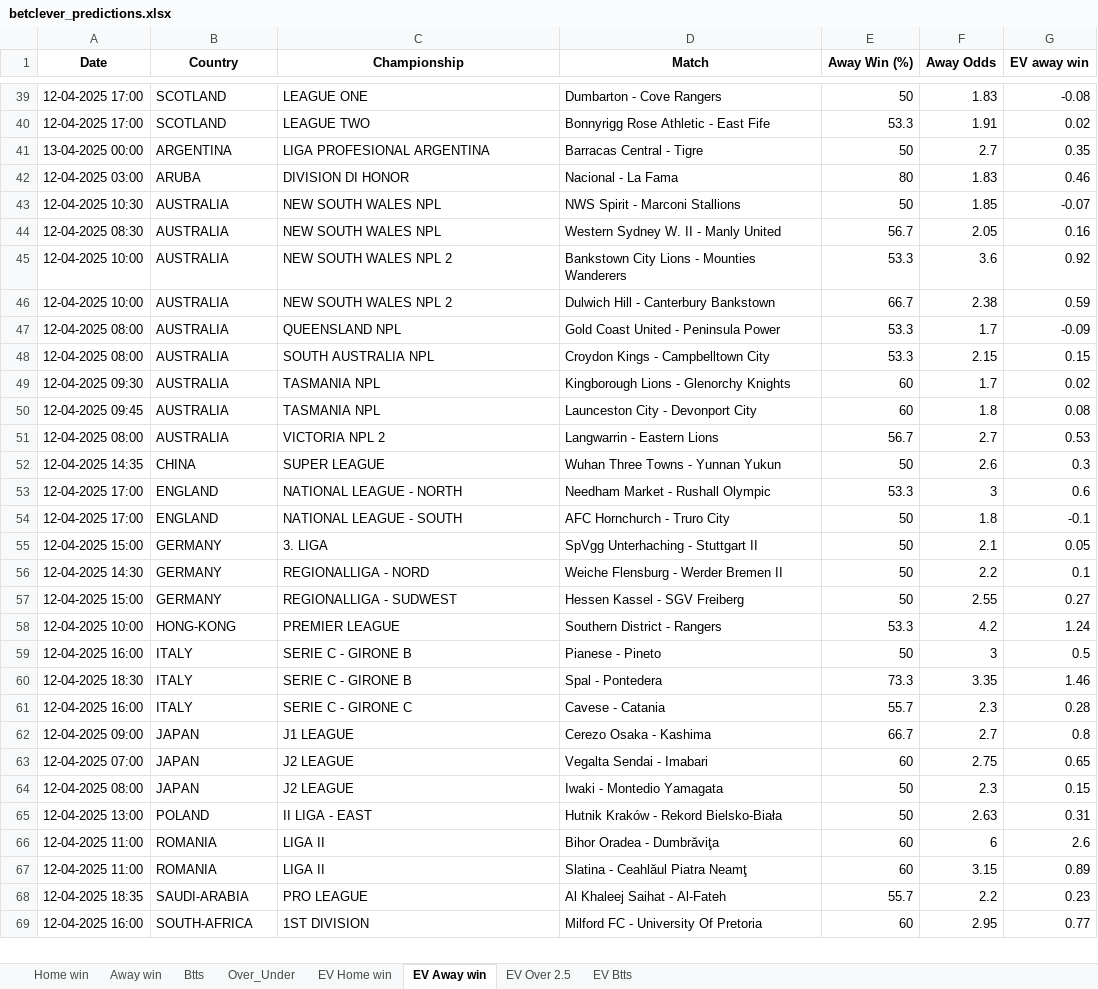
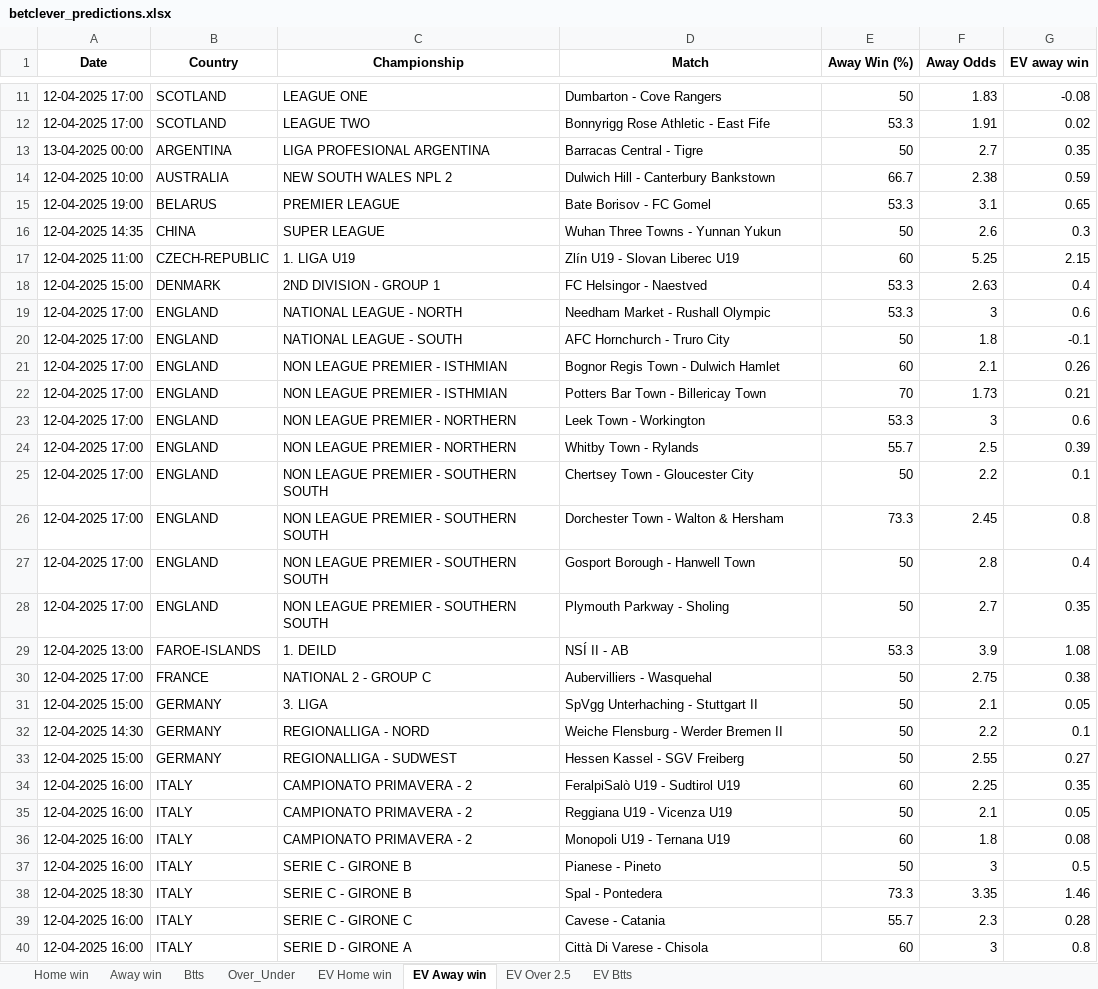
Before and after one commit to dcosta-da/soccer_predictions_scraper, an Excel workbook: scraper/data/betclever_predictions.xlsx, sheet EV Away win, drawn as a sheet; only a part is shown, gaps mark what is left out; the shorter side is filled out with more unchanged rows; values as stored, in another font and other column widths than the file's, no borders; removed rows and columns are numbered as before the commit, all else as after; the diff covers the shown part only; the diff names each change by its address in the sheet, - before the commit and + after, or states it on an @@ line.

```diff
--- a/scraper/data/betclever_predictions.xlsx (sheet EV Away win)
+++ b/scraper/data/betclever_predictions.xlsx (sheet EV Away win)
-row 42: 12-04-2025 03:00 | ARUBA | DIVISION DI HONOR | Nacional - La Fama | 80 | 1.83 | 0.46
-row 43: 12-04-2025 10:30 | AUSTRALIA | NEW SOUTH WALES NPL | NWS Spirit - Marconi Stallions | 50 | 1.85 | -0.07
-row 44: 12-04-2025 08:30 | AUSTRALIA | NEW SOUTH WALES NPL | Western Sydney W. II - Manly United | 56.7 | 2.05 | 0.16
-row 45: 12-04-2025 10:00 | AUSTRALIA | NEW SOUTH WALES NPL 2 | Bankstown City Lions - Mounties Wanderers | 53.3 | 3.6 | 0.92
-row 47: 12-04-2025 08:00 | AUSTRALIA | QUEENSLAND NPL | Gold Coast United - Peninsula Power | 53.3 | 1.7 | -0.09
-row 48: 12-04-2025 08:00 | AUSTRALIA | SOUTH AUSTRALIA NPL | Croydon Kings - Campbelltown City | 53.3 | 2.15 | 0.15
-row 49: 12-04-2025 09:30 | AUSTRALIA | TASMANIA NPL | Kingborough Lions - Glenorchy Knights | 60 | 1.7 | 0.02
-row 50: 12-04-2025 09:45 | AUSTRALIA | TASMANIA NPL | Launceston City - Devonport City | 60 | 1.8 | 0.08
-row 51: 12-04-2025 08:00 | AUSTRALIA | VICTORIA NPL 2 | Langwarrin - Eastern Lions | 56.7 | 2.7 | 0.53
+row 15: 12-04-2025 19:00 | BELARUS | PREMIER LEAGUE | Bate Borisov - FC Gomel | 53.3 | 3.1 | 0.65
+row 17: 12-04-2025 11:00 | CZECH-REPUBLIC | 1. LIGA U19 | Zlín U19 - Slovan Liberec U19 | 60 | 5.25 | 2.15
+row 18: 12-04-2025 15:00 | DENMARK | 2ND DIVISION - GROUP 1 | FC Helsingor - Naestved | 53.3 | 2.63 | 0.4
+row 21: 12-04-2025 17:00 | ENGLAND | NON LEAGUE PREMIER - ISTHMIAN | Bognor Regis Town - Dulwich Hamlet | 60 | 2.1 | 0.26
+row 22: 12-04-2025 17:00 | ENGLAND | NON LEAGUE PREMIER - ISTHMIAN | Potters Bar Town - Billericay Town | 70 | 1.73 | 0.21
+row 23: 12-04-2025 17:00 | ENGLAND | NON LEAGUE PREMIER - NORTHERN | Leek Town - Workington | 53.3 | 3 | 0.6
+row 24: 12-04-2025 17:00 | ENGLAND | NON LEAGUE PREMIER - NORTHERN | Whitby Town - Rylands | 55.7 | 2.5 | 0.39
+row 25: 12-04-2025 17:00 | ENGLAND | NON LEAGUE PREMIER - SOUTHERN SOUTH | Chertsey Town - Gloucester City | 50 | 2.2 | 0.1
+row 26: 12-04-2025 17:00 | ENGLAND | NON LEAGUE PREMIER - SOUTHERN SOUTH | Dorchester Town - Walton & Hersham | 73.3 | 2.45 | 0.8
+row 27: 12-04-2025 17:00 | ENGLAND | NON LEAGUE PREMIER - SOUTHERN SOUTH | Gosport Borough - Hanwell Town | 50 | 2.8 | 0.4
+row 28: 12-04-2025 17:00 | ENGLAND | NON LEAGUE PREMIER - SOUTHERN SOUTH | Plymouth Parkway - Sholing | 50 | 2.7 | 0.35
+row 29: 12-04-2025 13:00 | FAROE-ISLANDS | 1. DEILD | NSÍ II - AB | 53.3 | 3.9 | 1.08
+row 30: 12-04-2025 17:00 | FRANCE | NATIONAL 2 - GROUP C | Aubervilliers - Wasquehal | 50 | 2.75 | 0.38
-row 58: 12-04-2025 10:00 | HONG-KONG | PREMIER LEAGUE | Southern District - Rangers | 53.3 | 4.2 | 1.24
+row 34: 12-04-2025 16:00 | ITALY | CAMPIONATO PRIMAVERA - 2 | FeralpiSalò U19 - Sudtirol U19 | 60 | 2.25 | 0.35
+row 35: 12-04-2025 16:00 | ITALY | CAMPIONATO PRIMAVERA - 2 | Reggiana U19 - Vicenza U19 | 50 | 2.1 | 0.05
+row 36: 12-04-2025 16:00 | ITALY | CAMPIONATO PRIMAVERA - 2 | Monopoli U19 - Ternana U19 | 60 | 1.8 | 0.08
-row 62: 12-04-2025 09:00 | JAPAN | J1 LEAGUE | Cerezo Osaka - Kashima | 66.7 | 2.7 | 0.8
-row 63: 12-04-2025 07:00 | JAPAN | J2 LEAGUE | Vegalta Sendai - Imabari | 60 | 2.75 | 0.65
-row 64: 12-04-2025 08:00 | JAPAN | J2 LEAGUE | Iwaki - Montedio Yamagata | 50 | 2.3 | 0.15
+row 40: 12-04-2025 16:00 | ITALY | SERIE D - GIRONE A | Città Di Varese - Chisola | 60 | 3 | 0.8
```
Also changed, not shown: 9 added rows and 28 removed rows elsewhere in this sheet, sheet EV Home win, sheet EV Btts, sheet Over_Under, sheet EV Over 2.5, sheet Btts, sheet Home win, 1 more sheet.
